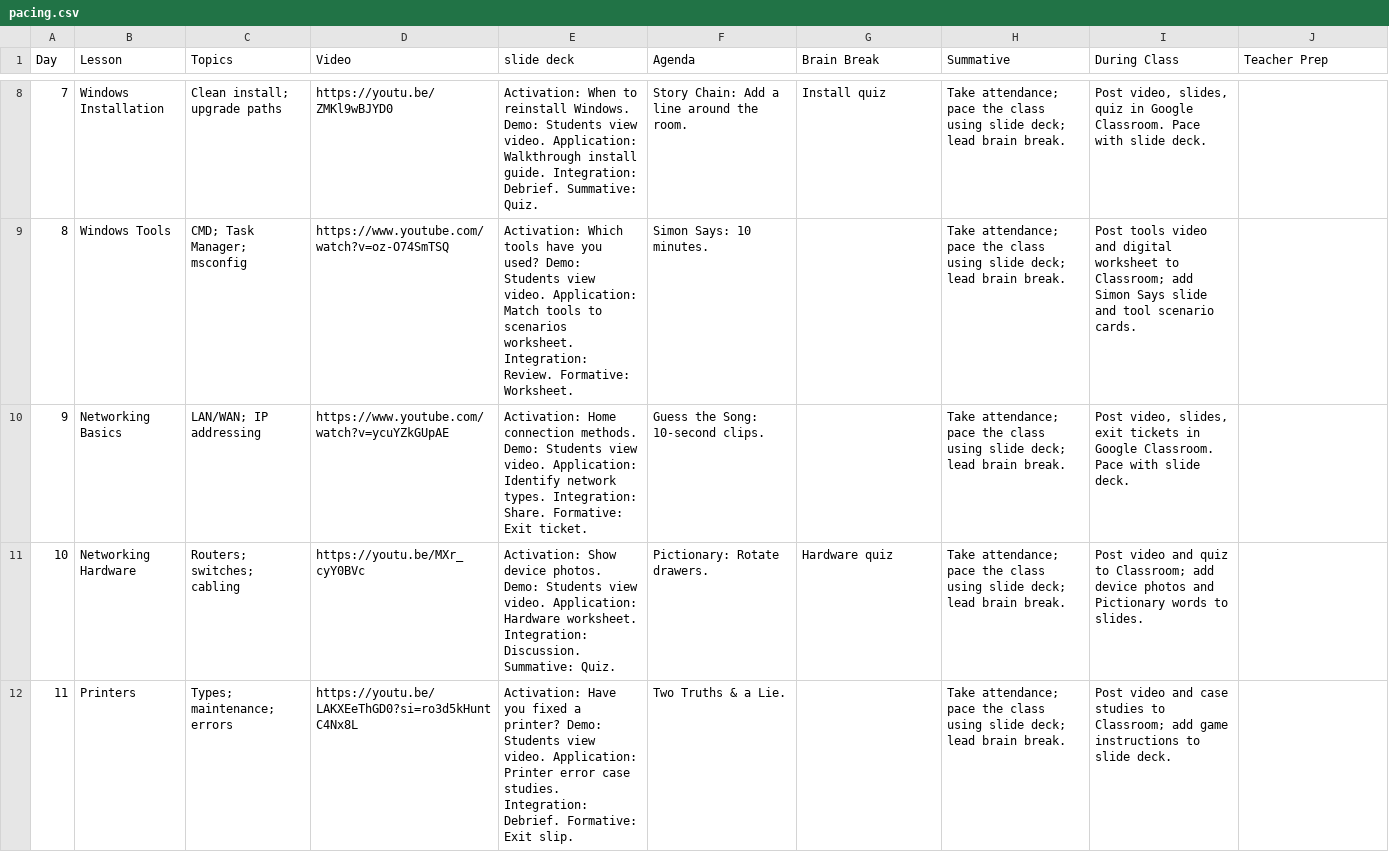
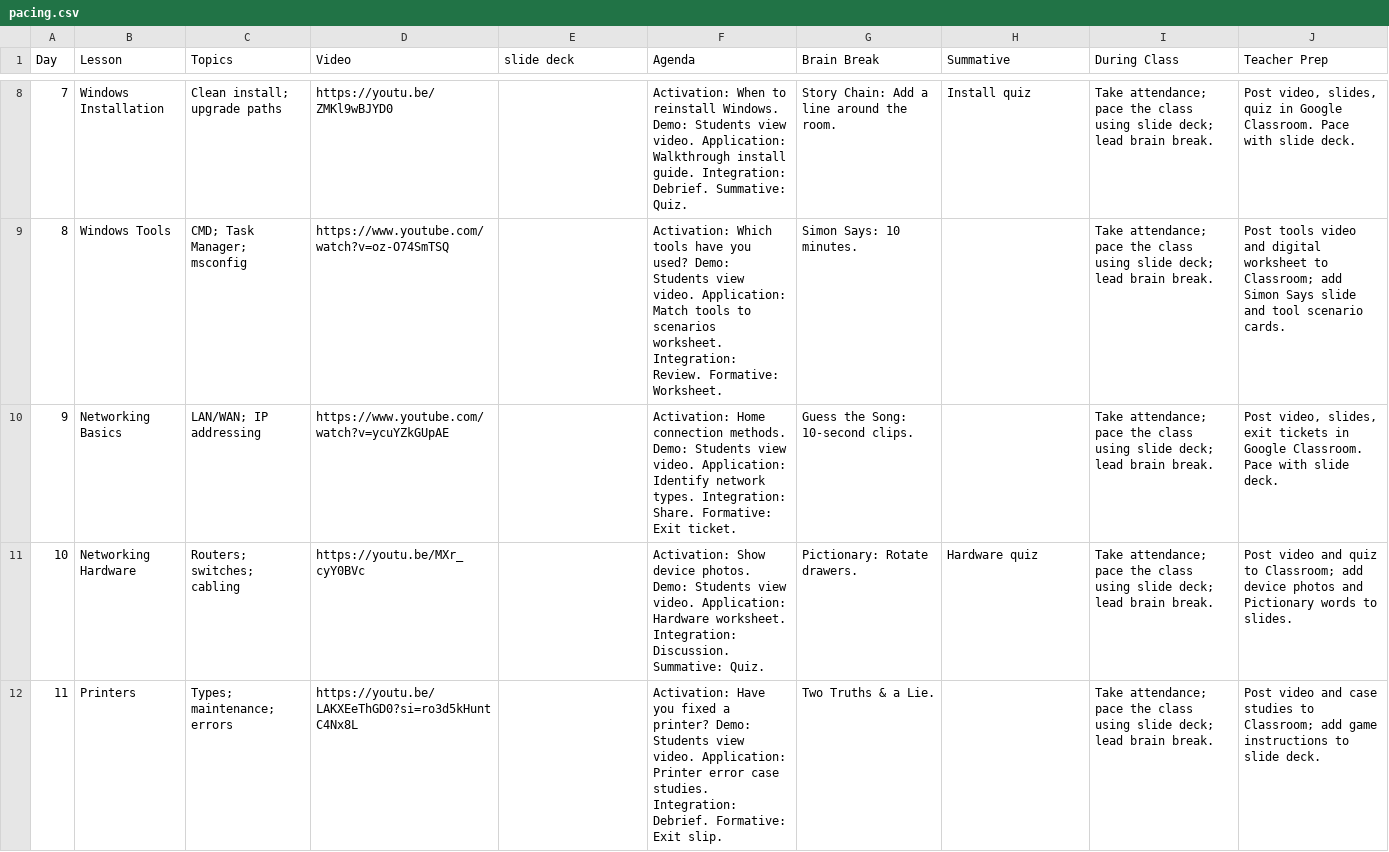
Before and after one commit to aspiece/CSGames, a CSV file: pacing.csv, drawn as a sheet; only a part is shown, gaps mark what is left out; the diff covers the shown part only.

Commit message:
update page for missing slide decks

```diff
--- a/pacing.csv
+++ b/pacing.csv
@@ -8,5 +8,5 @@ Day,Lesson,Topics,Video,slide deck, Agenda,Brain Break,Summative,During Class,Te
-7,Windows Installation,Clean install; upgrade paths,https://youtu.be/ZMKl9wBJYD0,"Activation: When to reinstall Windows. Demo: Students view video. Application: Walkthrough install guide. Integration: Debrief. Summative: Quiz.","Story Chain: Add a line around the room.",Install quiz,Take attendance; pace the class using slide deck; lead brain break.,"Post video, slides, quiz in Google Classroom. Pace with slide deck."
-8,Windows Tools,CMD; Task Manager; msconfig,https://www.youtube.com/watch?v=oz-O74SmTSQ,"Activation: Which tools have you used? Demo: Students view video. Application: Match tools to scenarios worksheet. Integration: Review. Formative: Worksheet.","Simon Says: 10 minutes.",,Take attendance; pace the class using slide deck; lead brain break.,"Post tools video and digital worksheet to Classroom; add Simon Says slide and tool scenario cards."
-9,Networking Basics,LAN/WAN; IP addressing,https://www.youtube.com/watch?v=ycuYZkGUpAE,"Activation: Home connection methods. Demo: Students view video. Application: Identify network types. Integration: Share. Formative: Exit ticket.","Guess the Song: 10-second clips.",,Take attendance; pace the class using slide deck; lead brain break.,"Post video, slides, exit tickets in Google Classroom. Pace with slide deck."
-10,Networking Hardware,Routers; switches; cabling,https://youtu.be/MXr_cyY0BVc,"Activation: Show device photos. Demo: Students view video. Application: Hardware worksheet. Integration: Discussion. Summative: Quiz.","Pictionary: Rotate drawers.",Hardware quiz,Take attendance; pace the class using slide deck; lead brain break.,"Post video and quiz to Classroom; add device photos and Pictionary words to slides."
-11,Printers,Types; maintenance; errors,https://youtu.be/LAKXEeThGD0?si=ro3d5kHuntC4Nx8L,"Activation: Have you fixed a printer? Demo: Students view video. Application: Printer error case studies. Integration: Debrief. Formative: Exit slip.","Two Truths & a Lie.",,Take attendance; pace the class using slide deck; lead brain break.,"Post video and case studies to Classroom; add game instructions to slide deck."
+7,Windows Installation,Clean install; upgrade paths,https://youtu.be/ZMKl9wBJYD0,,"Activation: When to reinstall Windows. Demo: Students view video. Application: Walkthrough install guide. Integration: Debrief. Summative: Quiz.","Story Chain: Add a line around the room.",Install quiz,Take attendance; pace the class using slide deck; lead brain break.,"Post video, slides, quiz in Google Classroom. Pace with slide deck."
+8,Windows Tools,CMD; Task Manager; msconfig,https://www.youtube.com/watch?v=oz-O74SmTSQ,,"Activation: Which tools have you used? Demo: Students view video. Application: Match tools to scenarios worksheet. Integration: Review. Formative: Worksheet.","Simon Says: 10 minutes.",,Take attendance; pace the class using slide deck; lead brain break.,"Post tools video and digital worksheet to Classroom; add Simon Says slide and tool scenario cards."
+9,Networking Basics,LAN/WAN; IP addressing,https://www.youtube.com/watch?v=ycuYZkGUpAE,,"Activation: Home connection methods. Demo: Students view video. Application: Identify network types. Integration: Share. Formative: Exit ticket.","Guess the Song: 10-second clips.",,Take attendance; pace the class using slide deck; lead brain break.,"Post video, slides, exit tickets in Google Classroom. Pace with slide deck."
+10,Networking Hardware,Routers; switches; cabling,https://youtu.be/MXr_cyY0BVc,,"Activation: Show device photos. Demo: Students view video. Application: Hardware worksheet. Integration: Discussion. Summative: Quiz.","Pictionary: Rotate drawers.",Hardware quiz,Take attendance; pace the class using slide deck; lead brain break.,"Post video and quiz to Classroom; add device photos and Pictionary words to slides."
+11,Printers,Types; maintenance; errors,https://youtu.be/LAKXEeThGD0?si=ro3d5kHuntC4Nx8L,,"Activation: Have you fixed a printer? Demo: Students view video. Application: Printer error case studies. Integration: Debrief. Formative: Exit slip.","Two Truths & a Lie.",,Take attendance; pace the class using slide deck; lead brain break.,"Post video and case studies to Classroom; add game instructions to slide deck."
```
Also changed, not shown: 60 edited cells elsewhere in this file.
